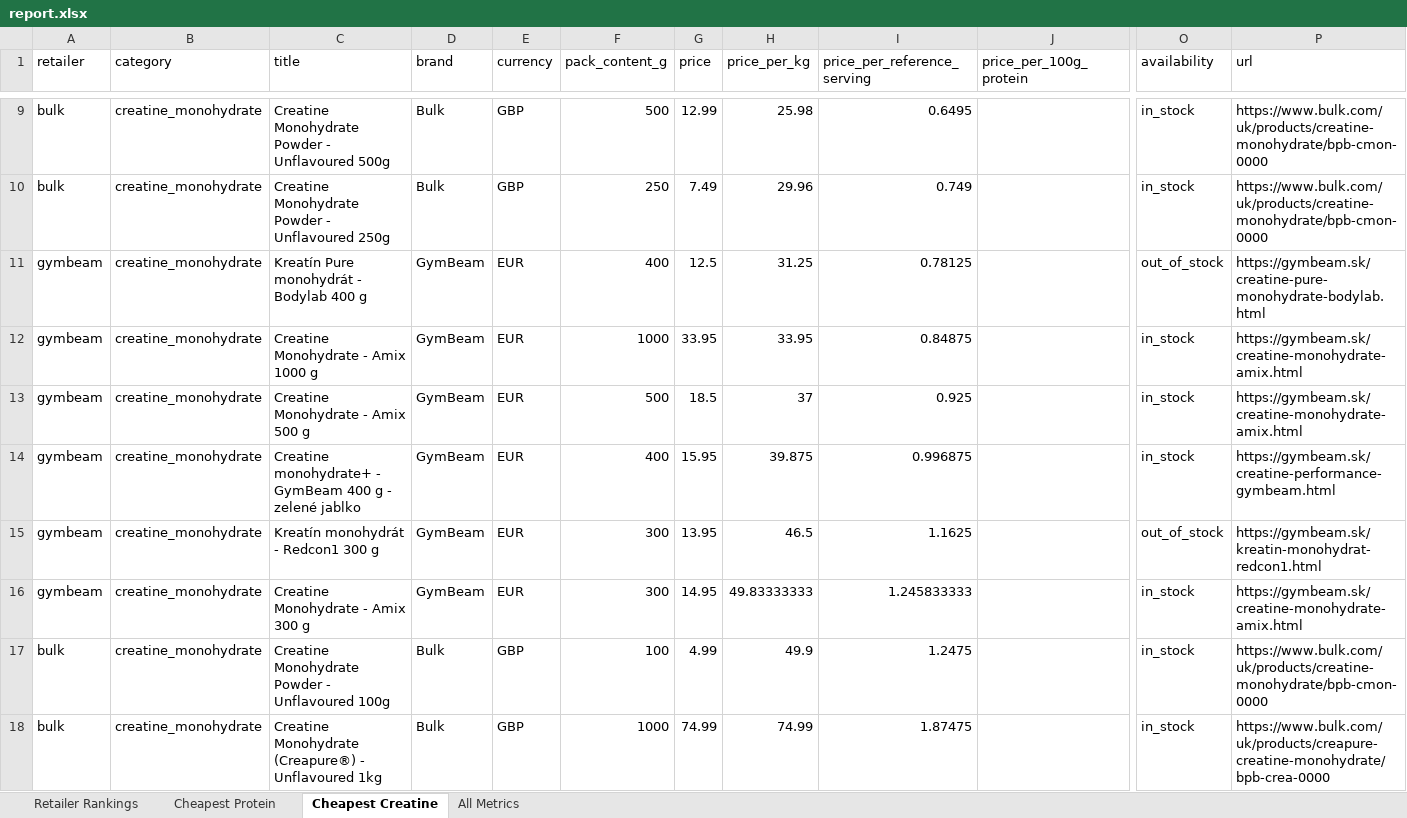
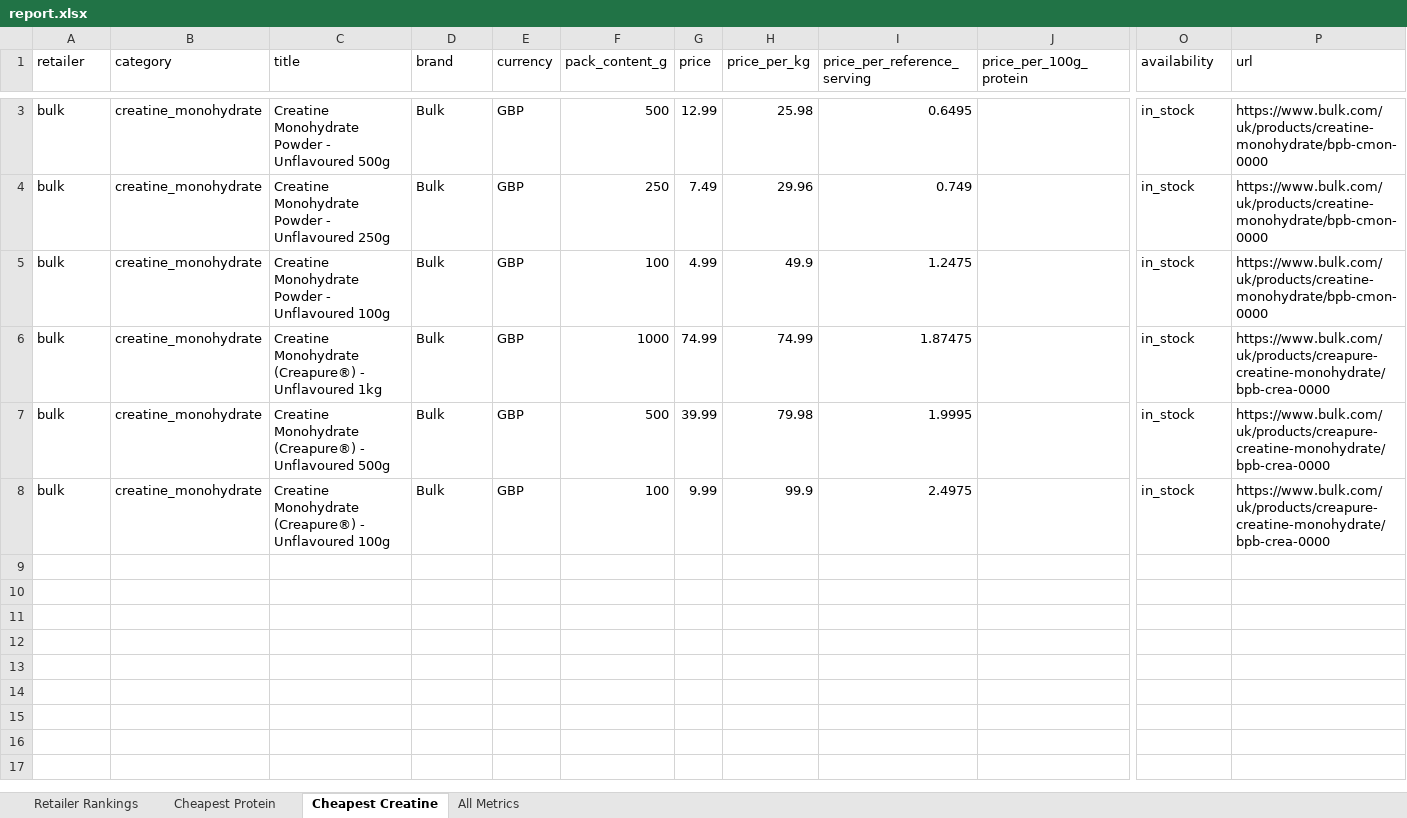
Before and after one commit to ToxicMinds/Web-Scr, an Excel workbook: artifacts/reports/report.xlsx, sheet Cheapest Creatine, drawn as a sheet; only a part is shown, gaps mark what is left out; the shorter side is filled out with more unchanged rows; values as stored, in another font and other column widths than the file's, no borders; rows hold the shown columns only; the diff covers the shown part only; the diff names each change by its address in the sheet, - before the commit and + after, or states it on an @@ line.

```diff
--- a/artifacts/reports/report.xlsx (sheet Cheapest Creatine)
+++ b/artifacts/reports/report.xlsx (sheet Cheapest Creatine)
-row 11: gymbeam | creatine_monohydrate | Kreatín Pure monohydrát - Bodylab 400 g | GymBeam | EUR | 400 | 12.5 | 31.25 | 0.78125 |  | out_of_stock | https://gymbeam.sk/creatine-pure-monohydrate-bodylab.html
-row 12: gymbeam | creatine_monohydrate | Creatine Monohydrate - Amix 1000 g | GymBeam | EUR | 1000 | 33.95 | 33.95 | 0.84875 |  | in_stock | https://gymbeam.sk/creatine-monohydrate-amix.html
-row 13: gymbeam | creatine_monohydrate | Creatine Monohydrate - Amix 500 g | GymBeam | EUR | 500 | 18.5 | 37 | 0.925 |  | in_stock | https://gymbeam.sk/creatine-monohydrate-amix.html
-row 14: gymbeam | creatine_monohydrate | Creatine monohydrate+ - GymBeam 400 g - zelené jablko | GymBeam | EUR | 400 | 15.95 | 39.875 | 0.996875 |  | in_stock | https://gymbeam.sk/creatine-performance-gymbeam.html
-row 15: gymbeam | creatine_monohydrate | Kreatín monohydrát - Redcon1 300 g | GymBeam | EUR | 300 | 13.95 | 46.5 | 1.1625 |  | out_of_stock | https://gymbeam.sk/kreatin-monohydrat-redcon1.html
-row 16: gymbeam | creatine_monohydrate | Creatine Monohydrate - Amix 300 g | GymBeam | EUR | 300 | 14.95 | 49.83333333 | 1.245833333 |  | in_stock | https://gymbeam.sk/creatine-monohydrate-amix.html
```
Also changed, not shown: 6 removed rows elsewhere in this sheet, sheet All Metrics, sheet Retailer Rankings, web/public/reports/report.xlsx, 13 other files.
